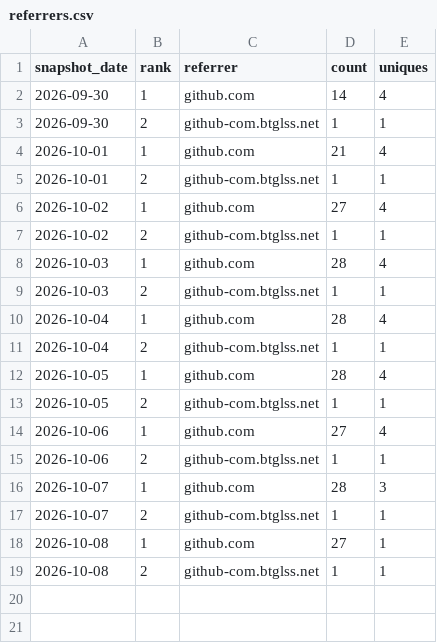
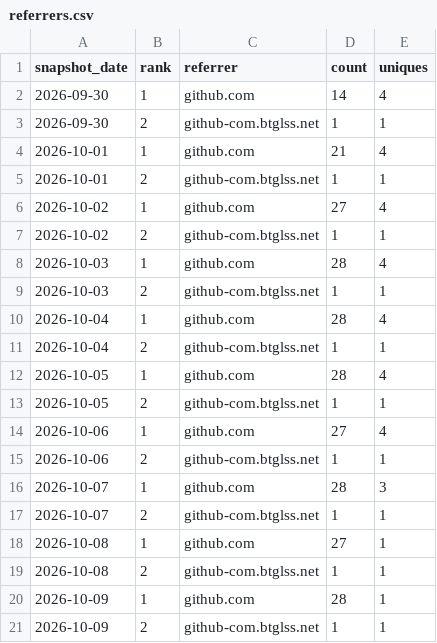
Before and after one commit to danielep71/VBA-PROBABILITY-DISTRIBUTIONS, a CSV file: data/referrers.csv, drawn as a sheet.

```diff
--- a/data/referrers.csv
+++ b/data/referrers.csv
@@ -19 +19,3 @@ snapshot_date,rank,referrer,count,uniques
 2026-10-08,2,github-com.btglss.net,1,1
+2026-10-09,1,github.com,28,1
+2026-10-09,2,github-com.btglss.net,1,1
```
Also changed, not shown: data/popular_paths.csv, data/traffic.csv, 3 other files.
